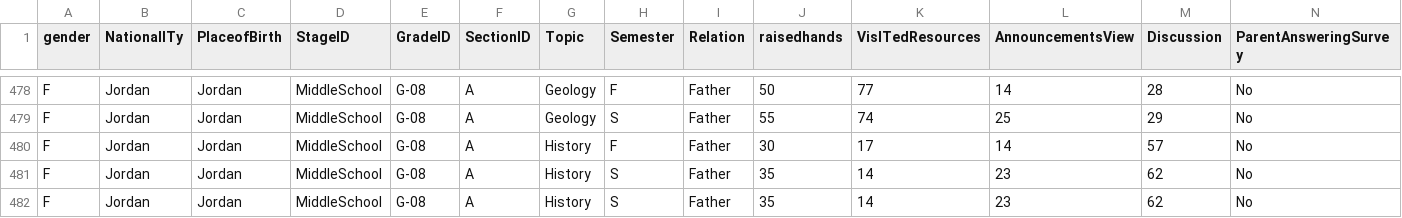
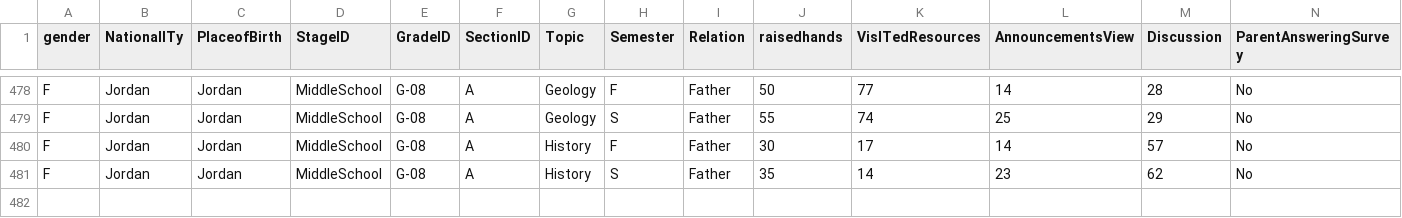
Before and after one commit to Galiold/data-mining-sap, a CSV file: phase-1/Data/SAP.csv, drawn as a sheet; only a part is shown, gaps mark what is left out; rows hold the shown columns only; the diff names each change by its address in the sheet, - before the commit and + after, or states it on an @@ line.

Commit message:
data redundancy checked

```diff
--- a/phase-1/Data/SAP.csv
+++ b/phase-1/Data/SAP.csv
-row 482: F | Jordan | Jordan | MiddleSchool | G-08 | A | History | S | Father | 35 | 14 | 23 | 62 | No
```
Also changed, not shown: 1 other file.
